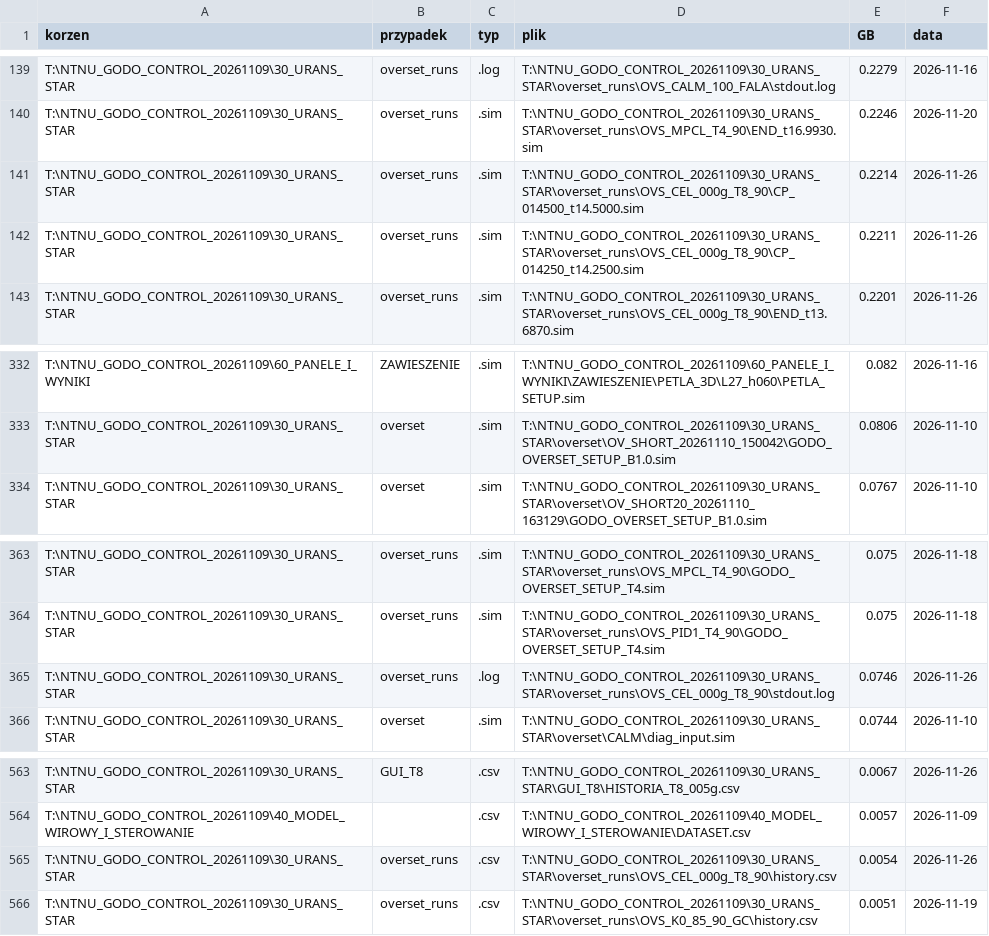
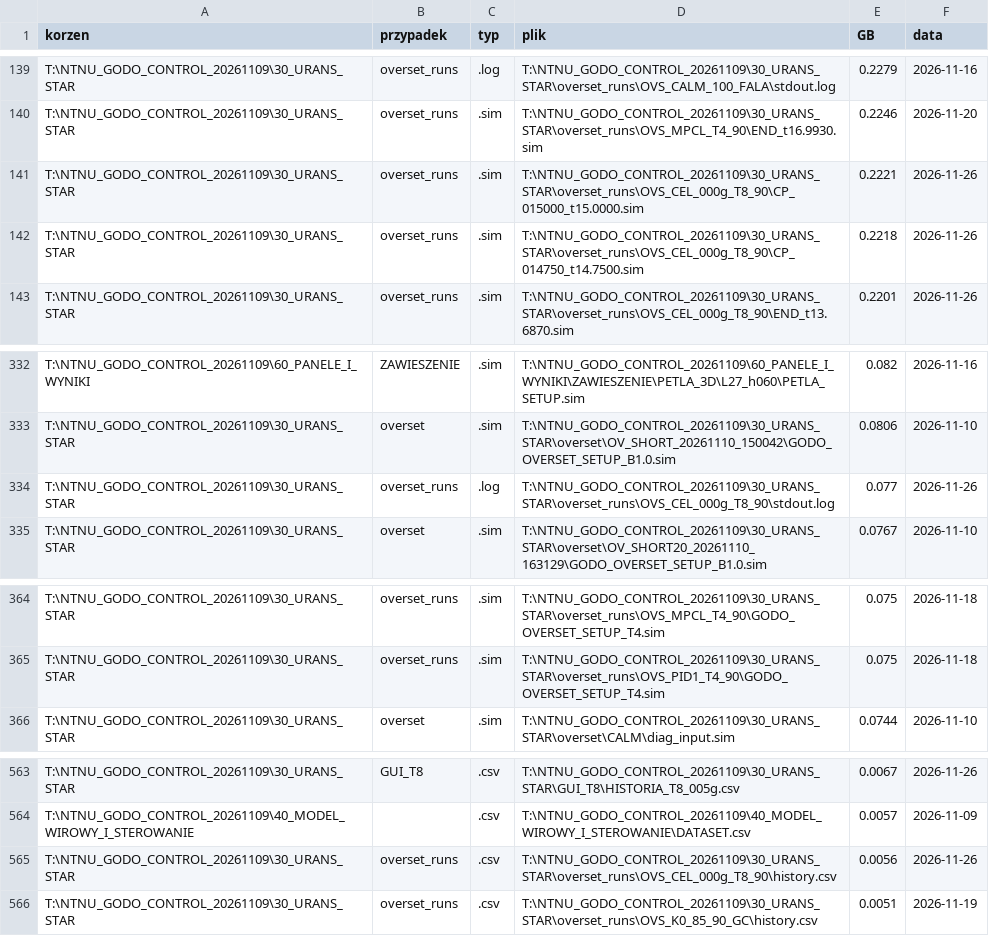
Before and after one commit to 3Tran159/ntnu-model-plata-mpc, a CSV file: ARCHIWUM_DANYCH_inwentarz.csv, drawn as a sheet; only a part is shown, gaps mark what is left out.

```diff
--- a/ARCHIWUM_DANYCH_inwentarz.csv
+++ b/ARCHIWUM_DANYCH_inwentarz.csv
@@ -140,4 +140,4 @@ T:\NTNU_GODO_CONTROL_20261109\30_URANS_STAR,overset_runs,.log,T:\NTNU_GODO_CONTR
 T:\NTNU_GODO_CONTROL_20261109\30_URANS_STAR,overset_runs,.sim,T:\NTNU_GODO_CONTROL_20261109\30_URANS_STAR\overset_runs\OVS_MPCL_T4_90\END_t16.9930.sim,0.2246,2026-11-20
-T:\NTNU_GODO_CONTROL_20261109\30_URANS_STAR,overset_runs,.sim,T:\NTNU_GODO_CONTROL_20261109\30_URANS_STAR\overset_runs\OVS_CEL_000g_T8_90\CP_014500_t14.5000.sim,0.2214,2026-11-26
-T:\NTNU_GODO_CONTROL_20261109\30_URANS_STAR,overset_runs,.sim,T:\NTNU_GODO_CONTROL_20261109\30_URANS_STAR\overset_runs\OVS_CEL_000g_T8_90\CP_014250_t14.2500.sim,0.2211,2026-11-26
+T:\NTNU_GODO_CONTROL_20261109\30_URANS_STAR,overset_runs,.sim,T:\NTNU_GODO_CONTROL_20261109\30_URANS_STAR\overset_runs\OVS_CEL_000g_T8_90\CP_015000_t15.0000.sim,0.2221,2026-11-26
+T:\NTNU_GODO_CONTROL_20261109\30_URANS_STAR,overset_runs,.sim,T:\NTNU_GODO_CONTROL_20261109\30_URANS_STAR\overset_runs\OVS_CEL_000g_T8_90\CP_014750_t14.7500.sim,0.2218,2026-11-26
 T:\NTNU_GODO_CONTROL_20261109\30_URANS_STAR,overset_runs,.sim,T:\NTNU_GODO_CONTROL_20261109\30_URANS_STAR\overset_runs\OVS_CEL_000g_T8_90\END_t13.6870.sim,0.2201,2026-11-26
@@ -333,2 +333,3 @@ T:\NTNU_GODO_CONTROL_20261109\60_PANELE_I_WYNIKI,ZAWIESZENIE,.sim,T:\NTNU_GODO_C
 T:\NTNU_GODO_CONTROL_20261109\30_URANS_STAR,overset,.sim,T:\NTNU_GODO_CONTROL_20261109\30_URANS_STAR\overset\OV_SHORT_20261110_150042\GODO_OVERSET_SETUP_B1.0.sim,0.0806,2026-11-10
+T:\NTNU_GODO_CONTROL_20261109\30_URANS_STAR,overset_runs,.log,T:\NTNU_GODO_CONTROL_20261109\30_URANS_STAR\overset_runs\OVS_CEL_000g_T8_90\stdout.log,0.077,2026-11-26
 T:\NTNU_GODO_CONTROL_20261109\30_URANS_STAR,overset,.sim,T:\NTNU_GODO_CONTROL_20261109\30_URANS_STAR\overset\OV_SHORT20_20261110_163129\GODO_OVERSET_SETUP_B1.0.sim,0.0767,2026-11-10
@@ -364,3 +365,2 @@ T:\NTNU_GODO_CONTROL_20261109\30_URANS_STAR,overset_runs,.sim,T:\NTNU_GODO_CONTR
 T:\NTNU_GODO_CONTROL_20261109\30_URANS_STAR,overset_runs,.sim,T:\NTNU_GODO_CONTROL_20261109\30_URANS_STAR\overset_runs\OVS_PID1_T4_90\GODO_OVERSET_SETUP_T4.sim,0.075,2026-11-18
-T:\NTNU_GODO_CONTROL_20261109\30_URANS_STAR,overset_runs,.log,T:\NTNU_GODO_CONTROL_20261109\30_URANS_STAR\overset_runs\OVS_CEL_000g_T8_90\stdout.log,0.0746,2026-11-26
 T:\NTNU_GODO_CONTROL_20261109\30_URANS_STAR,overset,.sim,T:\NTNU_GODO_CONTROL_20261109\30_URANS_STAR\overset\CALM\diag_input.sim,0.0744,2026-11-10
@@ -564,3 +564,3 @@ T:\NTNU_GODO_CONTROL_20261109\30_URANS_STAR,GUI_T8,.csv,T:\NTNU_GODO_CONTROL_202
 T:\NTNU_GODO_CONTROL_20261109\40_MODEL_WIROWY_I_STEROWANIE,,.csv,T:\NTNU_GODO_CONTROL_20261109\40_MODEL_WIROWY_I_STEROWANIE\DATASET.csv,0.0057,2026-11-09
-T:\NTNU_GODO_CONTROL_20261109\30_URANS_STAR,overset_runs,.csv,T:\NTNU_GODO_CONTROL_20261109\30_URANS_STAR\overset_runs\OVS_CEL_000g_T8_90\history.csv,0.0054,2026-11-26
+T:\NTNU_GODO_CONTROL_20261109\30_URANS_STAR,overset_runs,.csv,T:\NTNU_GODO_CONTROL_20261109\30_URANS_STAR\overset_runs\OVS_CEL_000g_T8_90\history.csv,0.0056,2026-11-26
 T:\NTNU_GODO_CONTROL_20261109\30_URANS_STAR,overset_runs,.csv,T:\NTNU_GODO_CONTROL_20261109\30_URANS_STAR\overset_runs\OVS_K0_85_90_GC\history.csv,0.0051,2026-11-19
```
Also changed, not shown: skrypty/pochodzenie_plikow.csv, 7 other files.
